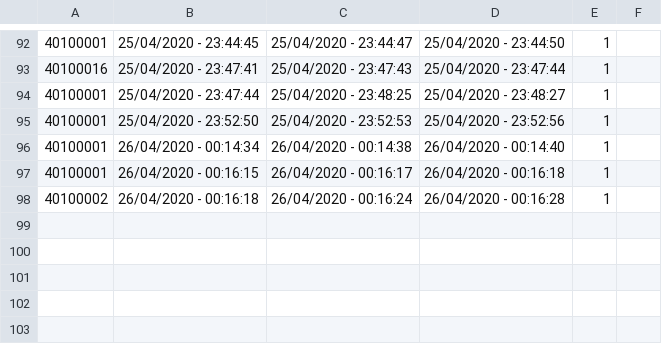
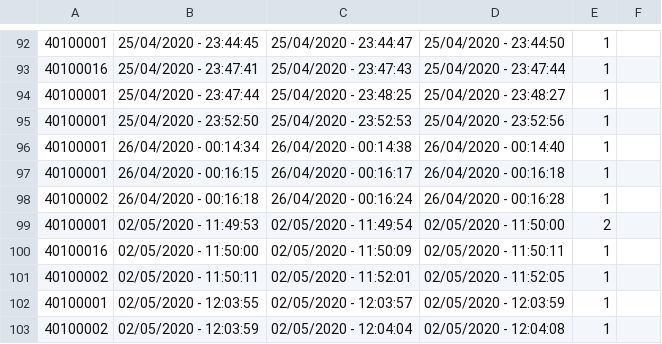
Before and after one commit to hector231091/control_colores_lacado_II, a CSV file: Registro.csv, drawn as a sheet; only a part is shown, gaps mark what is left out; the diff names each change by its address in the sheet, - before the commit and + after, or states it on an @@ line.

```diff
--- a/Registro.csv
+++ b/Registro.csv
+row 99: 40100001 | 02/05/2020 - 11:49:53 | 02/05/2020 - 11:49:54 | 02/05/2020 - 11:50:00 | 2
+row 100: 40100016 | 02/05/2020 - 11:50:00 | 02/05/2020 - 11:50:09 | 02/05/2020 - 11:50:11 | 1
+row 101: 40100002 | 02/05/2020 - 11:50:11 | 02/05/2020 - 11:52:01 | 02/05/2020 - 11:52:05 | 1
+row 102: 40100001 | 02/05/2020 - 12:03:55 | 02/05/2020 - 12:03:57 | 02/05/2020 - 12:03:59 | 1
+row 103: 40100002 | 02/05/2020 - 12:03:59 | 02/05/2020 - 12:04:04 | 02/05/2020 - 12:04:08 | 1
```
Also changed, not shown: 3 other files.
